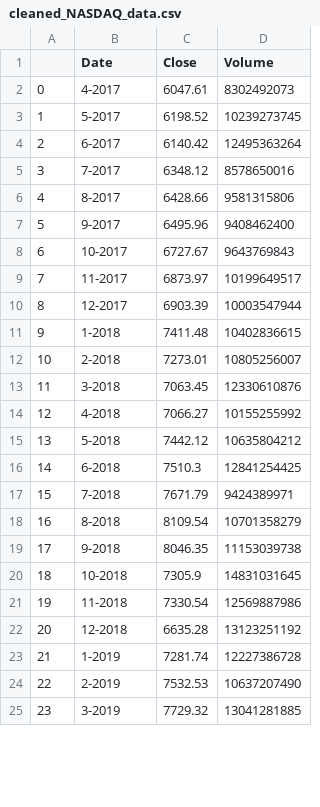
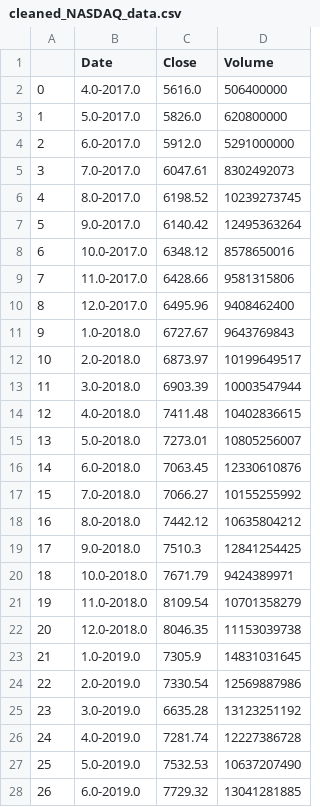
Before and after one commit to Kuldeep200/Covid-19, a CSV file: Resources/cleaned_NASDAQ_data.csv, drawn as a sheet; only a part is shown; addresses are those after the commit; the diff covers the shown part only; the diff names each change by its address in the sheet, - before the commit and + after, or states it on an @@ line.

Commit message:
more data cleaning

```diff
--- a/Resources/cleaned_NASDAQ_data.csv
+++ b/Resources/cleaned_NASDAQ_data.csv
+row 2: 0 | 4.0-2017.0 | 5616.0 | 506400000
+row 3: 1 | 5.0-2017.0 | 5826.0 | 620800000
+row 4: 2 | 6.0-2017.0 | 5912.0 | 5291000000
@@ column A renumbered from row 5 down @@
-B5 (Date): 4-2017
+B5 (Date): 7.0-2017.0
-B6 (Date): 5-2017
+B6 (Date): 8.0-2017.0
-B7 (Date): 6-2017
+B7 (Date): 9.0-2017.0
-B8 (Date): 7-2017
+B8 (Date): 10.0-2017.0
-B9 (Date): 8-2017
+B9 (Date): 11.0-2017.0
-B10 (Date): 9-2017
+B10 (Date): 12.0-2017.0
-B11 (Date): 10-2017
+B11 (Date): 1.0-2018.0
-B12 (Date): 11-2017
+B12 (Date): 2.0-2018.0
-B13 (Date): 12-2017
+B13 (Date): 3.0-2018.0
-B14 (Date): 1-2018
+B14 (Date): 4.0-2018.0
-B15 (Date): 2-2018
+B15 (Date): 5.0-2018.0
-B16 (Date): 3-2018
+B16 (Date): 6.0-2018.0
-B17 (Date): 4-2018
+B17 (Date): 7.0-2018.0
-B18 (Date): 5-2018
+B18 (Date): 8.0-2018.0
-B19 (Date): 6-2018
+B19 (Date): 9.0-2018.0
-B20 (Date): 7-2018
+B20 (Date): 10.0-2018.0
-B21 (Date): 8-2018
+B21 (Date): 11.0-2018.0
-B22 (Date): 9-2018
+B22 (Date): 12.0-2018.0
-B23 (Date): 10-2018
+B23 (Date): 1.0-2019.0
-B24 (Date): 11-2018
+B24 (Date): 2.0-2019.0
-B25 (Date): 12-2018
+B25 (Date): 3.0-2019.0
-B26 (Date): 1-2019
+B26 (Date): 4.0-2019.0
-B27 (Date): 2-2019
+B27 (Date): 5.0-2019.0
-B28 (Date): 3-2019
+B28 (Date): 6.0-2019.0
```
Also changed, not shown: 36 edited cells elsewhere in this file, 2 other files.
